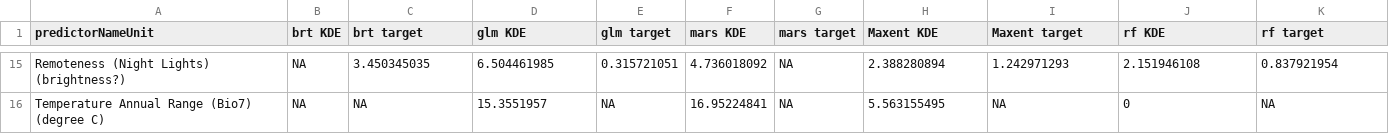
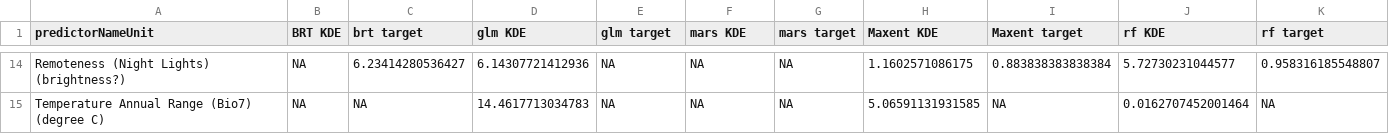
Before and after one commit to pederengelstad/inhabit_sandbox, a CSV file: species/medusahead/vi_table.csv, drawn as a sheet; only a part is shown, gaps mark what is left out; addresses are those after the commit; the diff covers the shown part only; the diff names each change by its address in the sheet, - before the commit and + after, or states it on an @@ line.

```diff
--- a/species/medusahead/vi_table.csv
+++ b/species/medusahead/vi_table.csv
-B1: brt KDE
+B1: BRT KDE
-C14 (brt target): 3.450345035
+C14 (brt target): 6.23414280536427
-D14 (glm KDE): 6.504461985
+D14 (glm KDE): 6.14307721412936
-E14 (glm target): 0.315721051
+E14 (glm target): NA
-F14 (mars KDE): 4.736018092
+F14 (mars KDE): NA
-H14 (Maxent KDE): 2.388280894
+H14 (Maxent KDE): 1.1602571086175
-I14 (Maxent target): 1.242971293
+I14 (Maxent target): 0.883838383838384
-J14 (rf KDE): 2.151946108
+J14 (rf KDE): 5.72730231044577
-K14 (rf target): 0.837921954
+K14 (rf target): 0.958316185548807
-D15 (glm KDE): 15.3551957
+D15 (glm KDE): 14.4617713034783
-F15 (mars KDE): 16.95224841
+F15 (mars KDE): NA
-H15 (Maxent KDE): 5.563155495
+H15 (Maxent KDE): 5.06591131931585
-J15 (rf KDE): 0
+J15 (rf KDE): 0.0162707452001464
```
Also changed, not shown: 1 removed row and 100 edited cells elsewhere in this file, 1 other file.
